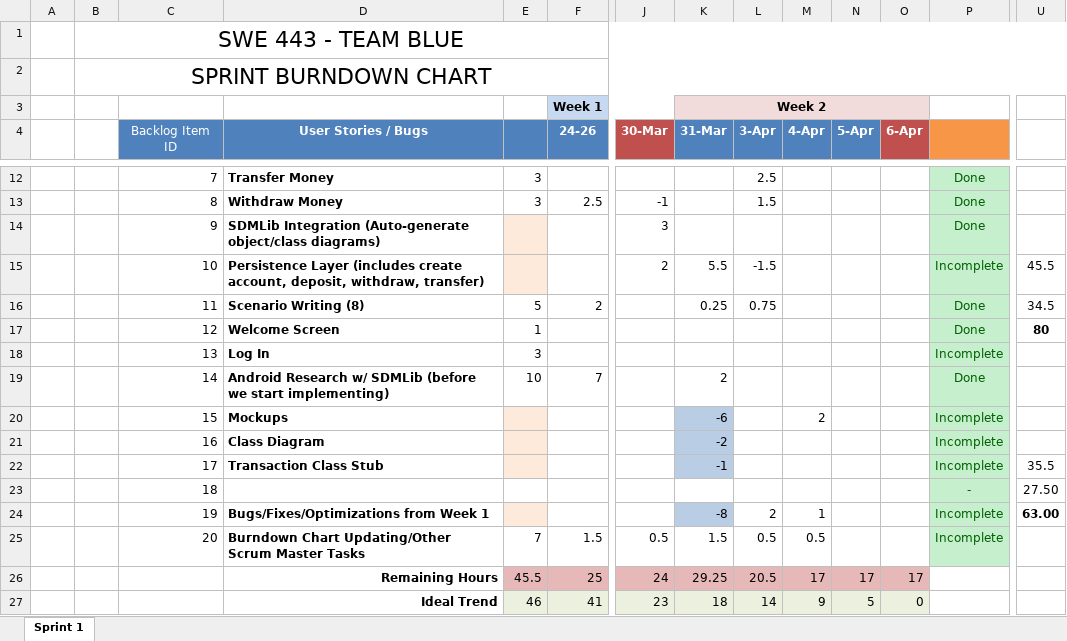
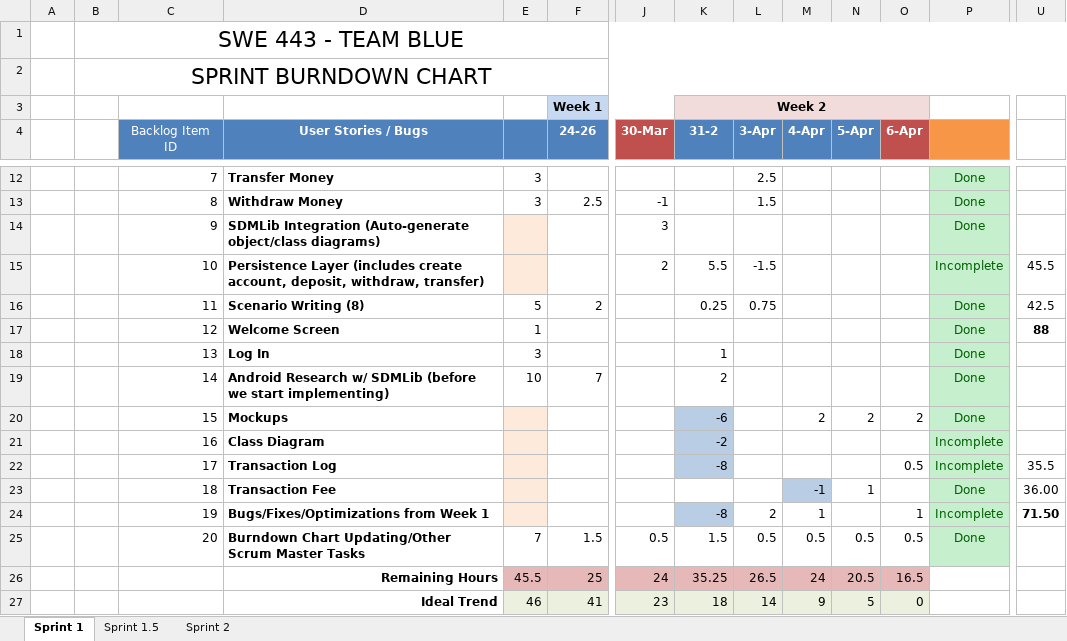
Before and after one commit to bbui1997/SWE443BankSystemBlue, an Excel workbook: burndown/Team Blue Burndown Chart.xlsx, sheet Sprint 1, drawn as a sheet; only a part is shown, gaps mark what is left out; values as stored, in another font and other column widths than the file's, no borders; charts and pictures and conditional formats not drawn; the diff names each change by its address in the sheet, - before the commit and + after, or states it on an @@ line.

```diff
--- a/burndown/Team Blue Burndown Chart.xlsx (sheet Sprint 1)
+++ b/burndown/Team Blue Burndown Chart.xlsx (sheet Sprint 1)
+sheet tab: Sprint 1.5
+sheet tab: Sprint 2
-K4: 31-Mar
+K4: 31-2
-U16: 34.5
+U16: 42.5
-U17: 80
+U17: 88
-K18 (31-2): (empty)
+K18 (31-2): 1
-P18: Incomplete
+P18: Done
-N20 (5-Apr): (empty)
+N20 (5-Apr): 2
-O20 (6-Apr): (empty)
+O20 (6-Apr): 2
-P20: Incomplete
+P20: Done
-D22 (User Stories / Bugs): Transaction Class Stub
+D22 (User Stories / Bugs): Transaction Log
-K22 (31-2): -1
+K22 (31-2): -8
-O22 (6-Apr): (empty)
+O22 (6-Apr): 0.5
-D23 (User Stories / Bugs): (empty)
+D23 (User Stories / Bugs): Transaction Fee
-E23 fill: none
+E23 fill: #FDEADA
-M23 (4-Apr): (empty)
+M23 (4-Apr): -1
-M23 fill: none
+M23 fill: #B9CDE5
-N23 (5-Apr): (empty)
+N23 (5-Apr): 1
-P23: -
+P23: Done
-U23: 27.50
+U23: 36.00
-O24 (6-Apr): (empty)
+O24 (6-Apr): 1
-U24: 63.00
+U24: 71.50
-N25 (5-Apr): (empty)
+N25 (5-Apr): 0.5
-O25 (6-Apr): (empty)
+O25 (6-Apr): 0.5
-P25: Incomplete
+P25: Done
-K26 (31-2): 29.25
+K26 (31-2): 35.25
-L26 (3-Apr): 20.5
+L26 (3-Apr): 26.5
-M26 (4-Apr): 17
+M26 (4-Apr): 24
-N26 (5-Apr): 17
+N26 (5-Apr): 20.5
-O26 (6-Apr): 17
+O26 (6-Apr): 16.5
```
Also changed, not shown: charts or pictures, 3 other files.
